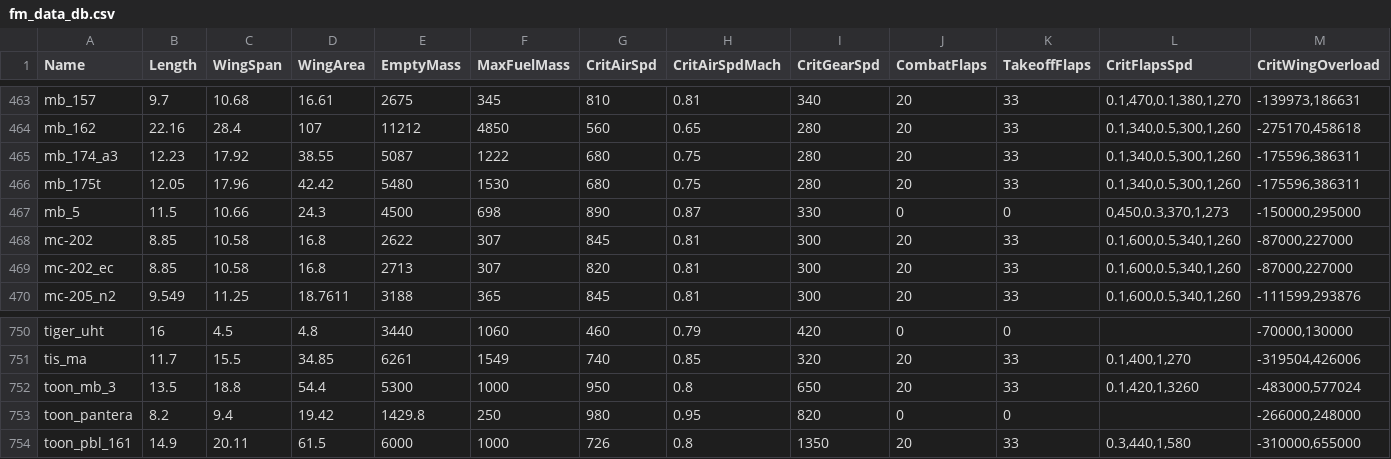
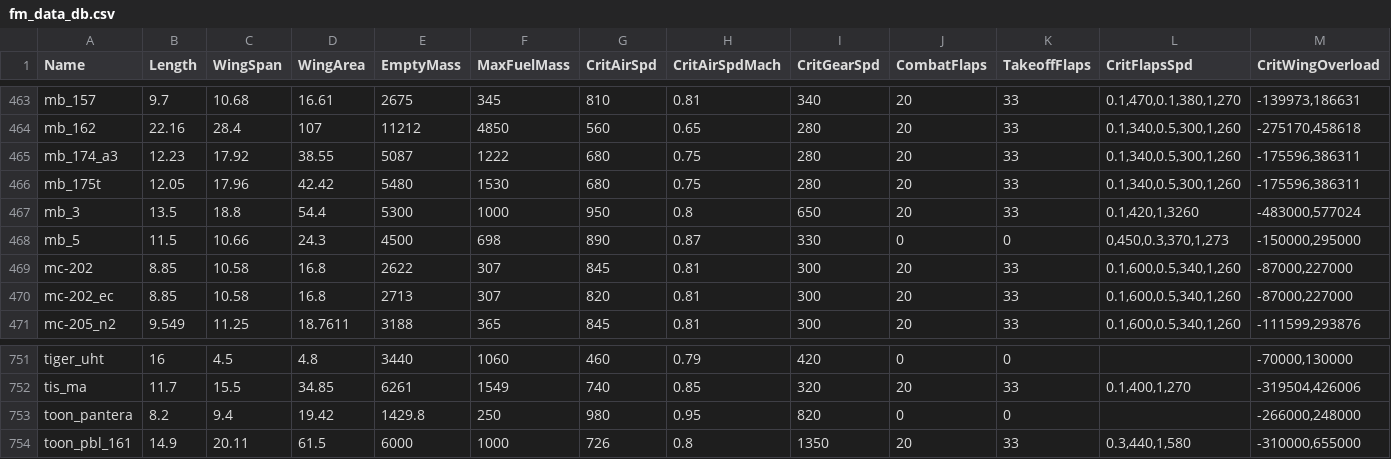
Before and after one commit to MeSoftHorny/WTRTI-Data, a CSV file: FM/fm_data_db.csv, drawn as a sheet; only a part is shown, gaps mark what is left out; removed rows and columns are numbered as before the commit, all else as after; rows hold the shown columns only; the diff names each change by its address in the sheet, - before the commit and + after, or states it on an @@ line.

```diff
--- a/FM/fm_data_db.csv
+++ b/FM/fm_data_db.csv
+row 467: mb_3 | 13.5 | 18.8 | 54.4 | 5300 | 1000 | 950 | 0.8 | 650 | 20 | 33 | 0.1,420,1,3260 | -483000,577024
-row 752: toon_mb_3 | 13.5 | 18.8 | 54.4 | 5300 | 1000 | 950 | 0.8 | 650 | 20 | 33 | 0.1,420,1,3260 | -483000,577024
```
Also changed, not shown: FM/fm_names_db.csv, 1 other file.
